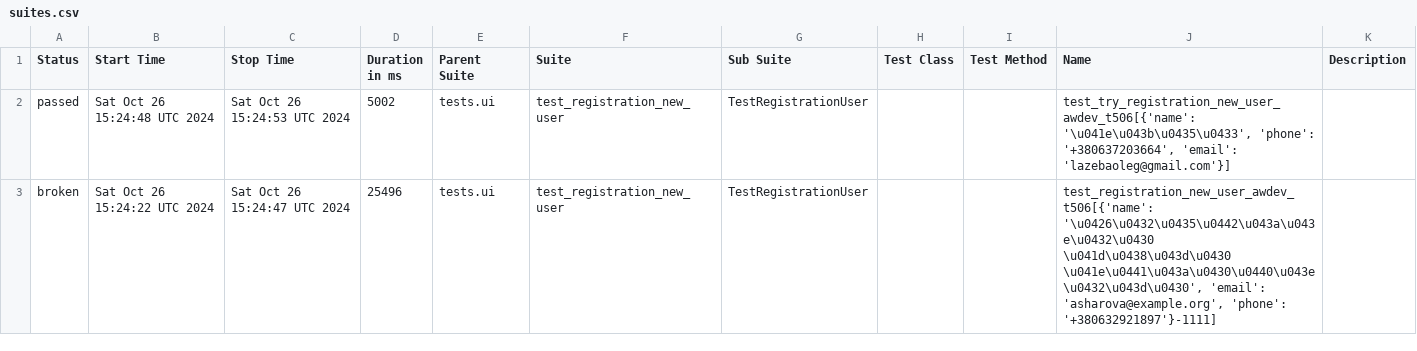
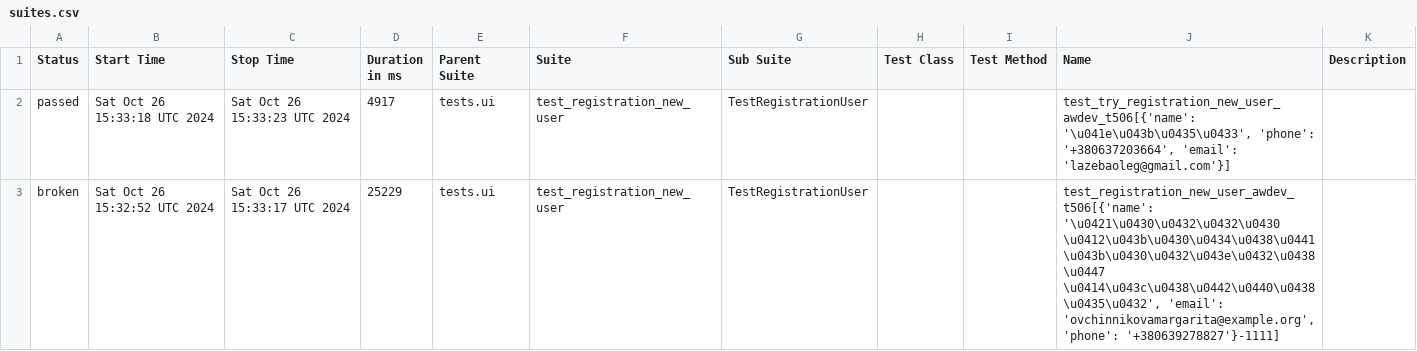
Before and after one commit to fisher1706/my_test_gitnub_actions, a CSV file: data/suites.csv, drawn as a sheet.

Commit message:
Deploying to gh-pages from @ fisher1706/my_test_gitnub_actions@6810a3a637b01c9f939fdffdf51188a375779c51 🚀

```diff
--- a/data/suites.csv
+++ b/data/suites.csv
@@ -1,3 +1,3 @@
 "Status","Start Time","Stop Time","Duration in ms","Parent Suite","Suite","Sub Suite","Test Class","Test Method","Name","Description"
-"passed","Sat Oct 26 15:24:48 UTC 2024","Sat Oct 26 15:24:53 UTC 2024","5002","tests.ui","test_registration_new_user","TestRegistrationUser","","","test_try_registration_new_user_awdev_t506[{'name': '\u041e\u043b\u0435\u0433', 'phone': '+380637203664', 'email': 'lazebaoleg@gmail.com'}]",""
-"broken","Sat Oct 26 15:24:22 UTC 2024","Sat Oct 26 15:24:47 UTC 2024","25496","tests.ui","test_registration_new_user","TestRegistrationUser","","","test_registration_new_user_awdev_t506[{'name': '\u0426\u0432\u0435\u0442\u043a\u043e\u0432\u0430 \u041d\u0438\u043d\u0430 \u041e\u0441\u043a\u0430\u0440\u043e\u0432\u043d\u0430', 'email': 'asharova@example.org', 'phone': '+380632921897'}-1111]",""
+"passed","Sat Oct 26 15:33:18 UTC 2024","Sat Oct 26 15:33:23 UTC 2024","4917","tests.ui","test_registration_new_user","TestRegistrationUser","","","test_try_registration_new_user_awdev_t506[{'name': '\u041e\u043b\u0435\u0433', 'phone': '+380637203664', 'email': 'lazebaoleg@gmail.com'}]",""
+"broken","Sat Oct 26 15:32:52 UTC 2024","Sat Oct 26 15:33:17 UTC 2024","25229","tests.ui","test_registration_new_user","TestRegistrationUser","","","test_registration_new_user_awdev_t506[{'name': '\u0421\u0430\u0432\u0432\u0430 \u0412\u043b\u0430\u0434\u0438\u0441\u043b\u0430\u0432\u043e\u0432\u0438\u0447 \u0414\u043c\u0438\u0442\u0440\u0438\u0435\u0432', 'email': 'ovchinnikovamargarita@example.org', 'phone': '+380639278827'}-1111]",""
```
Also changed, not shown: 19 other files.
